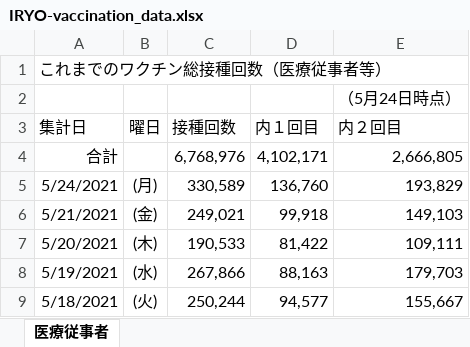
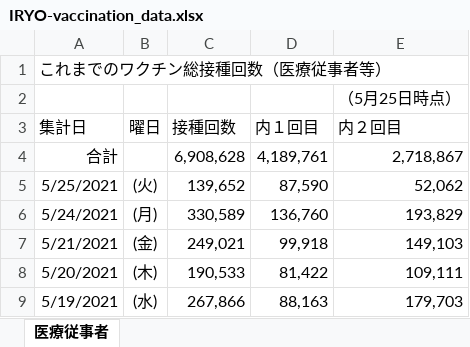
Before and after one commit to kazuhirokida/kantei-vaccination, an Excel workbook: IRYO-vaccination_data.xlsx, sheet 医療従事者, drawn as a sheet; only a part is shown; the shorter side is filled out with more unchanged rows; values as stored, in another font and other column widths than the file's, no borders; the diff names each change by its address in the sheet, - before the commit and + after, or states it on an @@ line.

Commit message:
Flat: latest data (2021-05-26T06:39:50.646Z) {   "date": "2021-05-26T06:39:50.646Z",   "files": [     {       "name": "IRYO-vaccination_data.xlsx",       "deltaBytes": 58,       "source": "https://www.kantei.go.jp/jp/content/IRYO-vaccination_data.xlsx"     }   ] }

```diff
--- a/IRYO-vaccination_data.xlsx (sheet 医療従事者)
+++ b/IRYO-vaccination_data.xlsx (sheet 医療従事者)
-E2 (内２回目): （5月24日時点）
+E2 (内２回目): （5月25日時点）
-C4 (接種回数): 6,768,976
+C4 (接種回数): 6,908,628
-D4 (内１回目): 4,102,171
+D4 (内１回目): 4,189,761
-E4 (内２回目): 2,666,805
+E4 (内２回目): 2,718,867
+row 5: 5/25/2021 | (火) | 139,652 | 87,590 | 52,062
```
